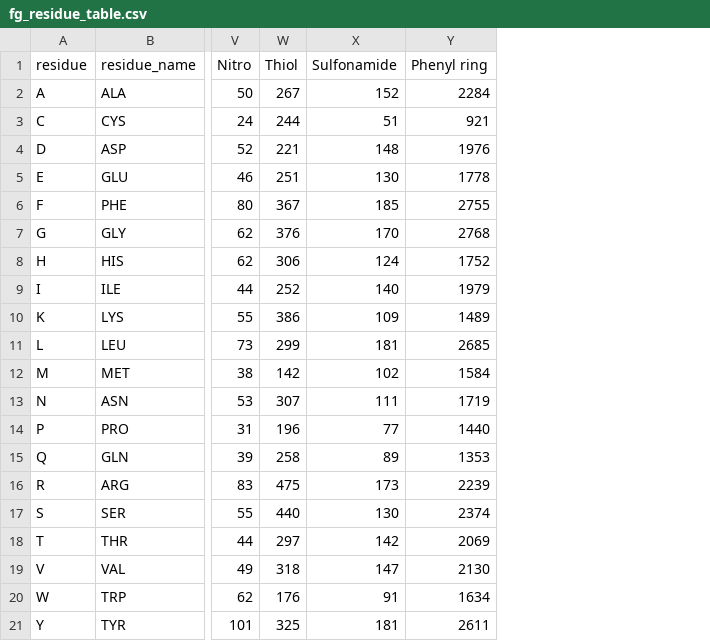
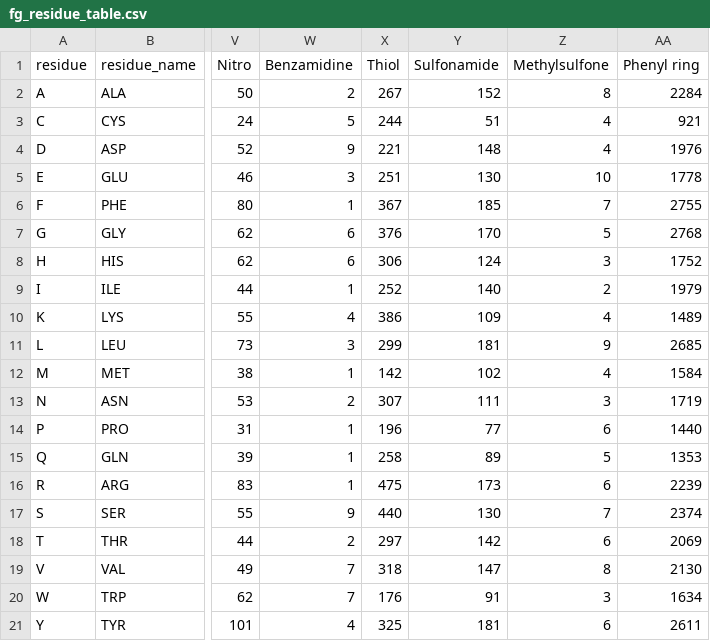
Before and after one commit to yuzie0314/chem_target, a CSV file: db/fg_residue_table.csv, drawn as a sheet; only a part is shown, gaps mark what is left out; the diff names each change by its address in the sheet, - before the commit and + after, or states it on an @@ line.

```diff
--- a/db/fg_residue_table.csv
+++ b/db/fg_residue_table.csv
+column W (Benzamidine), rows 2-21: 2 | 5 | 9 | 3 | 1 | 6 | 6 | 1 | 4 | 3 | 1 | 2 | 1 | 1 | 1 | 9 | 2 | 7 | 7 | 4
+column Z (Methylsulfone), rows 2-21: 8 | 4 | 4 | 10 | 7 | 5 | 3 | 2 | 4 | 9 | 4 | 3 | 6 | 5 | 6 | 7 | 6 | 8 | 3 | 6
```
Also changed, not shown: 5 other files.
